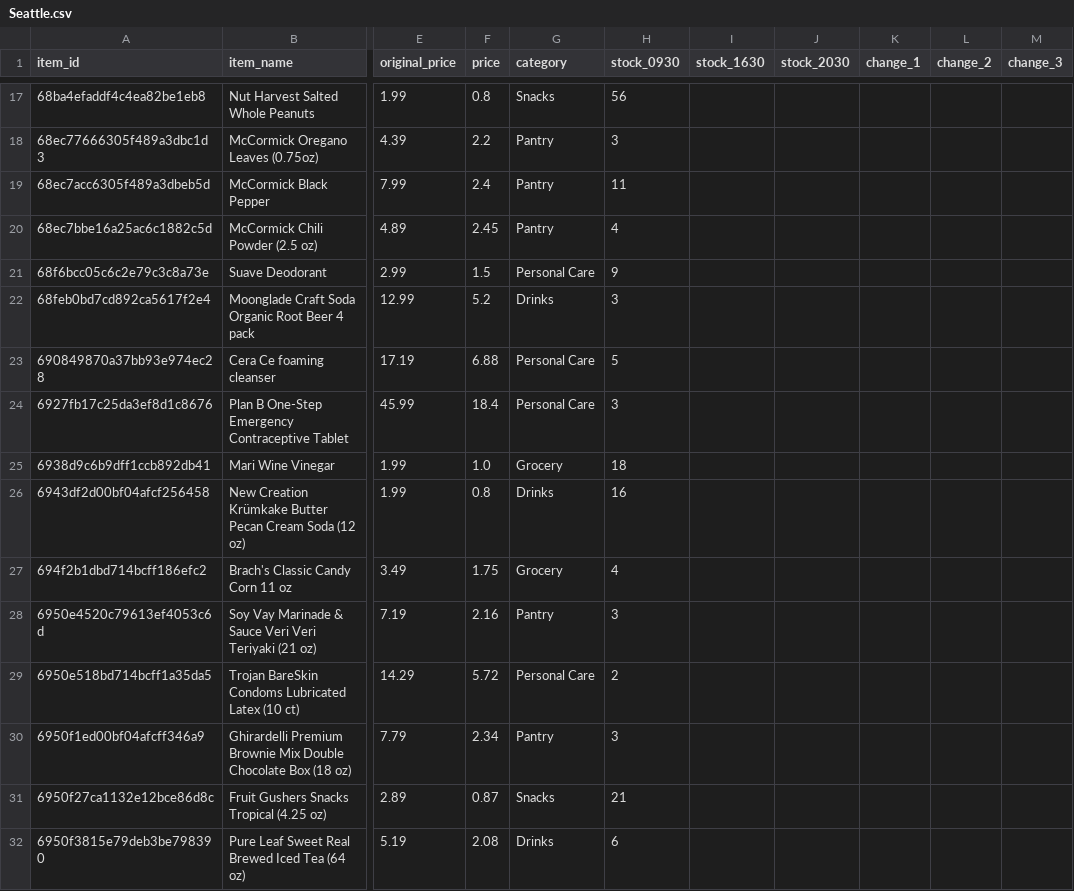
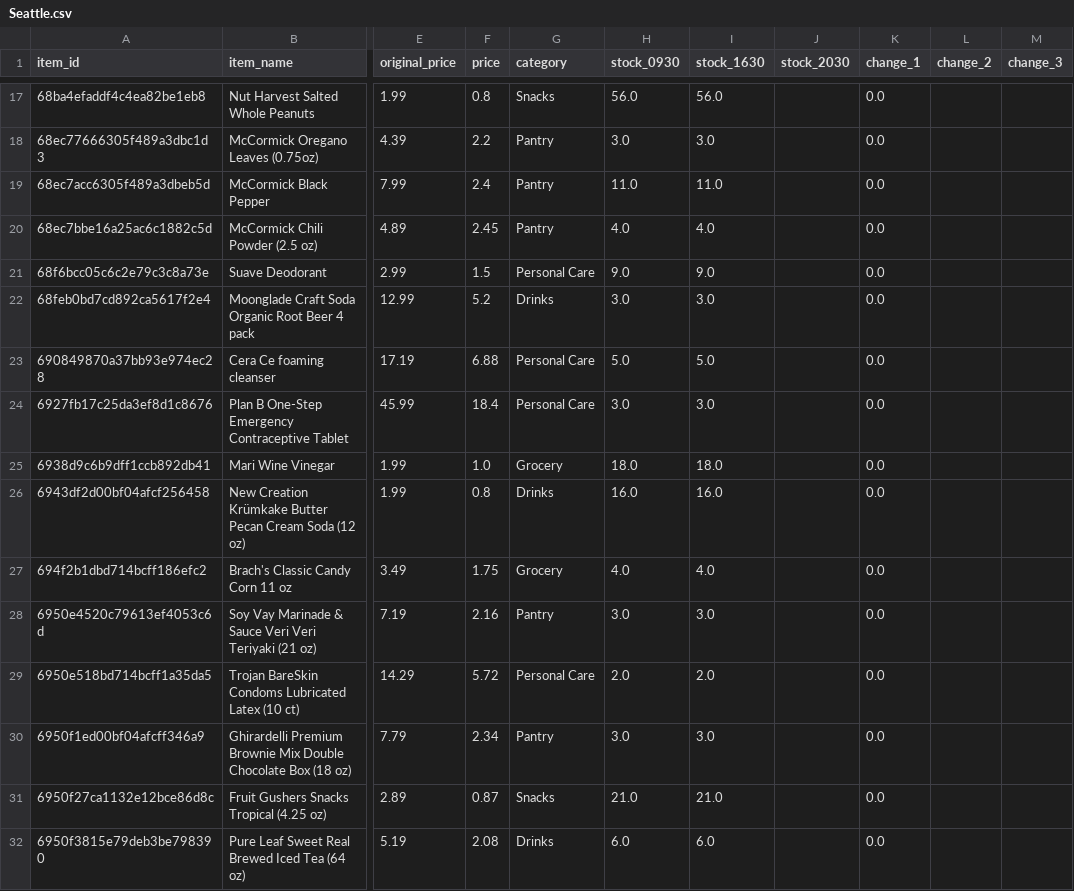
Before and after one commit to youhearation/flashfood-scraper, a CSV file: summary/20260220/Seattle.csv, drawn as a sheet; only a part is shown, gaps mark what is left out; the diff covers the shown part only; the diff names each change by its address in the sheet, - before the commit and + after, or states it on an @@ line.

```diff
--- a/summary/20260220/Seattle.csv
+++ b/summary/20260220/Seattle.csv
-H17 (stock_0930): 56
+H17 (stock_0930): 56.0
-I17 (stock_1630): (empty)
+I17 (stock_1630): 56.0
-K17:K32 (change_1): (empty)
+K17:K32 (change_1): 0.0
-H18 (stock_0930): 3
+H18 (stock_0930): 3.0
-I18 (stock_1630): (empty)
+I18 (stock_1630): 3.0
-H19 (stock_0930): 11
+H19 (stock_0930): 11.0
-I19 (stock_1630): (empty)
+I19 (stock_1630): 11.0
-H20 (stock_0930): 4
+H20 (stock_0930): 4.0
-I20 (stock_1630): (empty)
+I20 (stock_1630): 4.0
-H21 (stock_0930): 9
+H21 (stock_0930): 9.0
-I21 (stock_1630): (empty)
+I21 (stock_1630): 9.0
-H22 (stock_0930): 3
+H22 (stock_0930): 3.0
-I22 (stock_1630): (empty)
+I22 (stock_1630): 3.0
-H23 (stock_0930): 5
+H23 (stock_0930): 5.0
-I23 (stock_1630): (empty)
+I23 (stock_1630): 5.0
-H24 (stock_0930): 3
+H24 (stock_0930): 3.0
-I24 (stock_1630): (empty)
+I24 (stock_1630): 3.0
-H25 (stock_0930): 18
+H25 (stock_0930): 18.0
-I25 (stock_1630): (empty)
+I25 (stock_1630): 18.0
-H26 (stock_0930): 16
+H26 (stock_0930): 16.0
-I26 (stock_1630): (empty)
+I26 (stock_1630): 16.0
-H27 (stock_0930): 4
+H27 (stock_0930): 4.0
-I27 (stock_1630): (empty)
+I27 (stock_1630): 4.0
-H28 (stock_0930): 3
+H28 (stock_0930): 3.0
-I28 (stock_1630): (empty)
+I28 (stock_1630): 3.0
-H29 (stock_0930): 2
+H29 (stock_0930): 2.0
-I29 (stock_1630): (empty)
+I29 (stock_1630): 2.0
-H30 (stock_0930): 3
+H30 (stock_0930): 3.0
-I30 (stock_1630): (empty)
+I30 (stock_1630): 3.0
-H31 (stock_0930): 21
+H31 (stock_0930): 21.0
-I31 (stock_1630): (empty)
+I31 (stock_1630): 21.0
-H32 (stock_0930): 6
+H32 (stock_0930): 6.0
-I32 (stock_1630): (empty)
+I32 (stock_1630): 6.0
```
Also changed, not shown: 130 edited cells elsewhere in this file, data/west_20260220-1630.csv, 1 other file.
